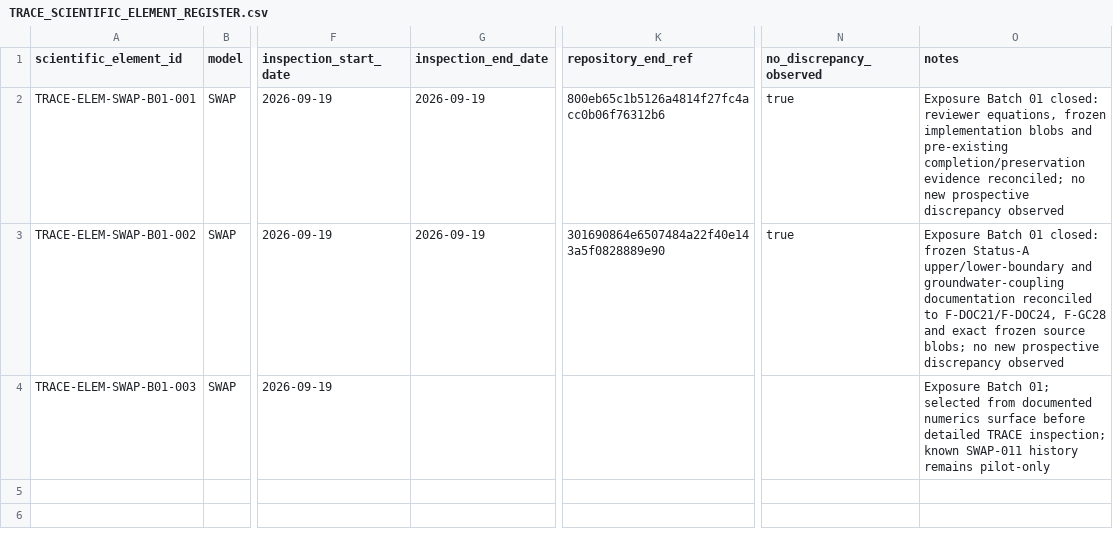
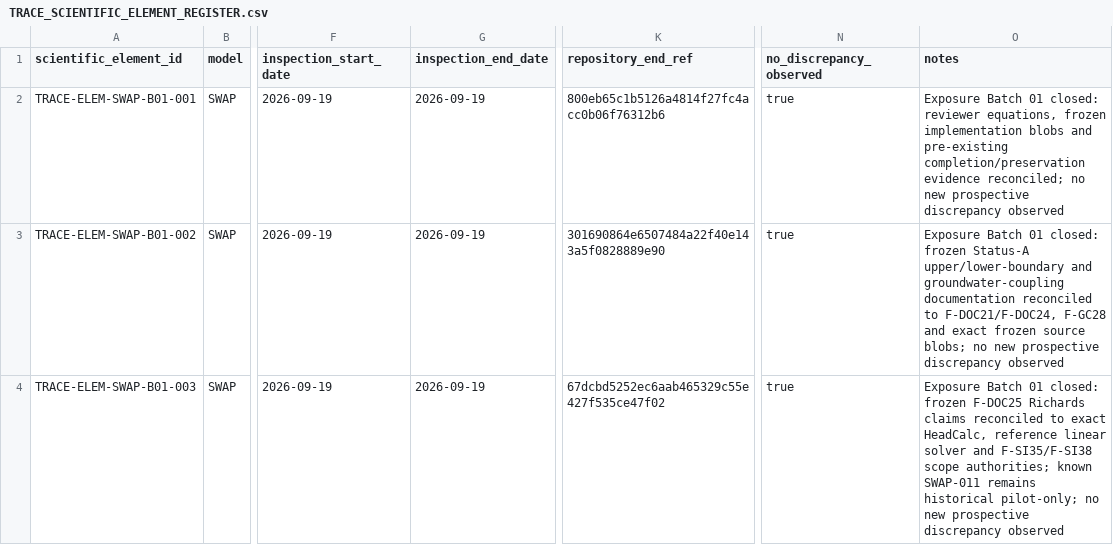
Before and after one commit to abhedwig-cell/SWAP5, a CSV file: integration/trace/TRACE_SCIENTIFIC_ELEMENT_REGISTER.csv, drawn as a sheet; only a part is shown, gaps mark what is left out; the diff names each change by its address in the sheet, - before the commit and + after, or states it on an @@ line.

Commit message:
TRACE: close SWAP Batch 01 Richards element with null result

```diff
--- a/integration/trace/TRACE_SCIENTIFIC_ELEMENT_REGISTER.csv
+++ b/integration/trace/TRACE_SCIENTIFIC_ELEMENT_REGISTER.csv
-G4 (inspection_end_date): (empty)
+G4 (inspection_end_date): 2026-09-19
-K4 (repository_end_ref): (empty)
+K4 (repository_end_ref): 67dcbd5252ec6aab465329c55e427f535ce47f02
-N4 (no_discrepancy_observed): (empty)
+N4 (no_discrepancy_observed): true
-O4 (notes): Exposure Batch 01; selected from documented numerics surface before detailed TRACE inspection; known SWAP-011 history remains pilot-only
+O4 (notes): Exposure Batch 01 closed: frozen F-DOC25 Richards claims reconciled to exact HeadCalc, reference linear solver and F-SI35/F-SI38 scope authorities; known SWAP-011 remains historical pilot-only; no new prospective discrepancy observed
```
